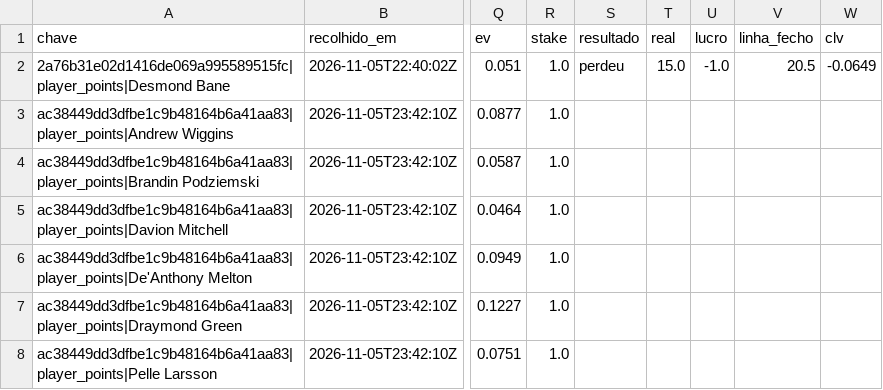
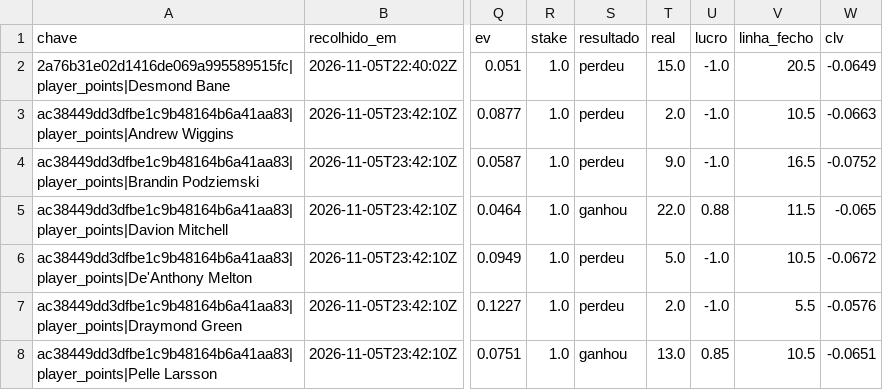
Before and after one commit to gpvrosa-oss/nba-odds, a CSV file: props/apostas.csv, drawn as a sheet; only a part is shown, gaps mark what is left out; the diff names each change by its address in the sheet, - before the commit and + after, or states it on an @@ line.

```diff
--- a/props/apostas.csv
+++ b/props/apostas.csv
-S3:S4 (resultado): (empty)
+S3:S4 (resultado): perdeu
-T3 (real): (empty)
+T3 (real): 2.0
-U3:U4 (lucro): (empty)
+U3:U4 (lucro): -1.0
-V3 (linha_fecho): (empty)
+V3 (linha_fecho): 10.5
-W3 (clv): (empty)
+W3 (clv): -0.0663
-T4 (real): (empty)
+T4 (real): 9.0
-V4 (linha_fecho): (empty)
+V4 (linha_fecho): 16.5
-W4 (clv): (empty)
+W4 (clv): -0.0752
-S5 (resultado): (empty)
+S5 (resultado): ganhou
-T5 (real): (empty)
+T5 (real): 22.0
-U5 (lucro): (empty)
+U5 (lucro): 0.88
-V5 (linha_fecho): (empty)
+V5 (linha_fecho): 11.5
-W5 (clv): (empty)
+W5 (clv): -0.065
-S6:S7 (resultado): (empty)
+S6:S7 (resultado): perdeu
-T6 (real): (empty)
+T6 (real): 5.0
-U6:U7 (lucro): (empty)
+U6:U7 (lucro): -1.0
-V6 (linha_fecho): (empty)
+V6 (linha_fecho): 10.5
-W6 (clv): (empty)
+W6 (clv): -0.0672
-T7 (real): (empty)
+T7 (real): 2.0
-V7 (linha_fecho): (empty)
+V7 (linha_fecho): 5.5
-W7 (clv): (empty)
+W7 (clv): -0.0576
-S8 (resultado): (empty)
+S8 (resultado): ganhou
-T8 (real): (empty)
+T8 (real): 13.0
-U8 (lucro): (empty)
+U8 (lucro): 0.85
-V8 (linha_fecho): (empty)
+V8 (linha_fecho): 10.5
-W8 (clv): (empty)
+W8 (clv): -0.0651
```
Also changed, not shown: 3 other files.
